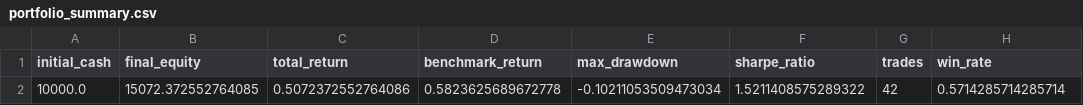
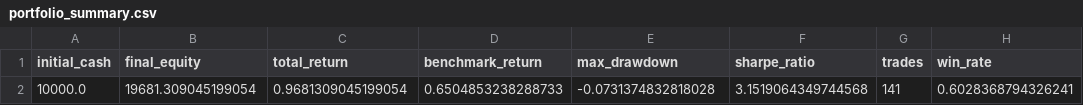
Before and after one commit to kimyounil1/trading-bot, a CSV file: logs/portfolio_backtest/portfolio_summary.csv, drawn as a sheet; removed rows and columns are numbered as before the commit, all else as after; the diff names each change by its address in the sheet, - before the commit and + after, or states it on an @@ line.

```diff
--- a/logs/portfolio_backtest/portfolio_summary.csv
+++ b/logs/portfolio_backtest/portfolio_summary.csv
-row 2: 10000.0 | 15072.372552764085 | 0.5072372552764086 | 0.5823625689672778 | -0.10211053509473034 | 1.5211408575289322 | 42 | 0.5714285714285714
+row 2: 10000.0 | 19681.309045199054 | 0.9681309045199054 | 0.6504853238288733 | -0.0731374832818028 | 3.1519064349744568 | 141 | 0.6028368794326241
```
Also changed, not shown: 25 other files.
